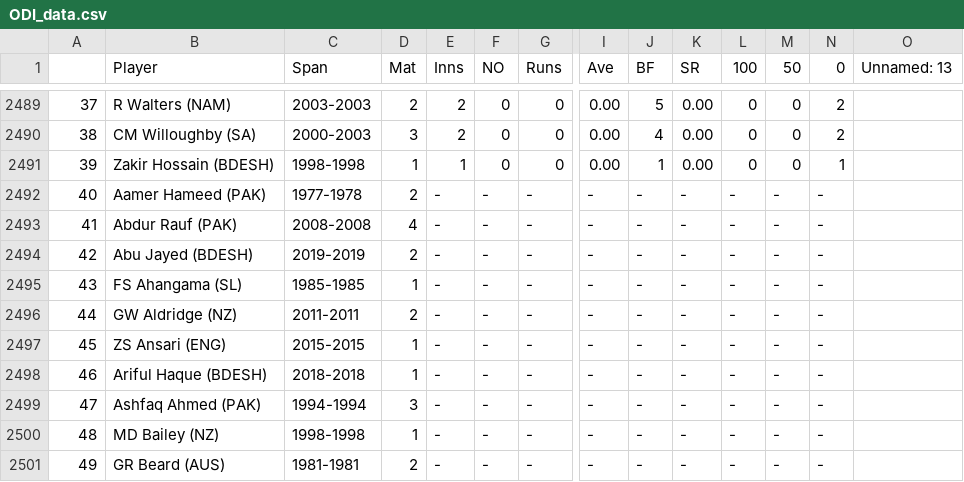
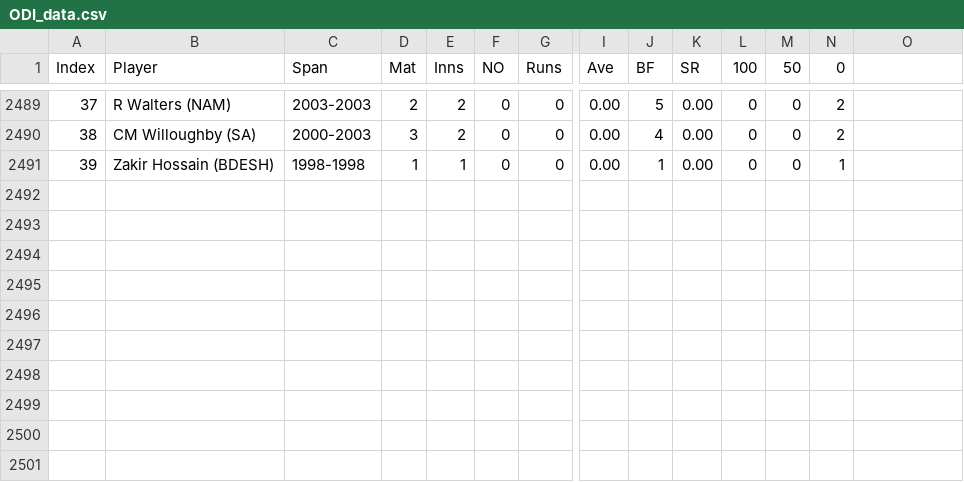
Before and after one commit to kirat112/Face-Recognition-Encodings, a CSV file: Statistics/Batting/ODI_data.csv, drawn as a sheet; only a part is shown, gaps mark what is left out; rows hold the shown columns only; the diff names each change by its address in the sheet, - before the commit and + after, or states it on an @@ line.

```diff
--- a/Statistics/Batting/ODI_data.csv
+++ b/Statistics/Batting/ODI_data.csv
@@ column A (Index) renumbered in row 1 @@
-O1: Unnamed: 13
+O1: (empty)
-row 2492: 40 | Aamer Hameed (PAK) | 1977-1978 | 2 | - | - | - | - | - | - | - | - | -
-row 2493: 41 | Abdur Rauf (PAK) | 2008-2008 | 4 | - | - | - | - | - | - | - | - | -
-row 2494: 42 | Abu Jayed (BDESH) | 2019-2019 | 2 | - | - | - | - | - | - | - | - | -
-row 2495: 43 | FS Ahangama (SL) | 1985-1985 | 1 | - | - | - | - | - | - | - | - | -
-row 2496: 44 | GW Aldridge (NZ) | 2011-2011 | 2 | - | - | - | - | - | - | - | - | -
-row 2497: 45 | ZS Ansari (ENG) | 2015-2015 | 1 | - | - | - | - | - | - | - | - | -
-row 2498: 46 | Ariful Haque (BDESH) | 2018-2018 | 1 | - | - | - | - | - | - | - | - | -
-row 2499: 47 | Ashfaq Ahmed (PAK) | 1994-1994 | 3 | - | - | - | - | - | - | - | - | -
-row 2500: 48 | MD Bailey (NZ) | 1998-1998 | 1 | - | - | - | - | - | - | - | - | -
-row 2501: 49 | GR Beard (AUS) | 1981-1981 | 2 | - | - | - | - | - | - | - | - | -
```
Also changed, not shown: Statistics/Batting/test.csv, Statistics/Bowling/Bowling_test.csv, 15 other files.
